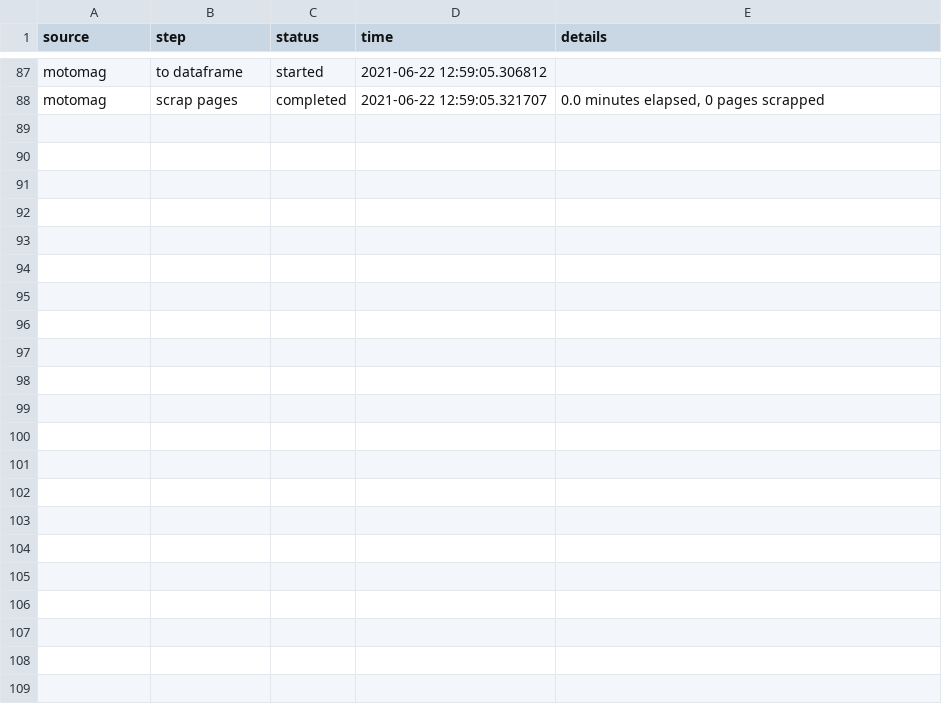
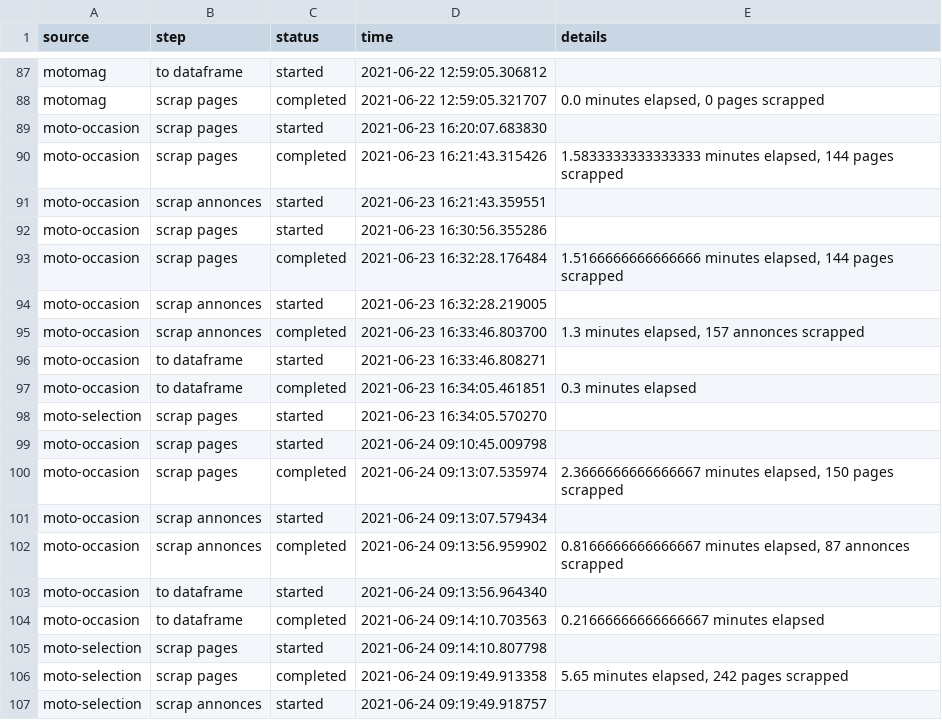
Before and after one commit to AnthonyDF/tresboncoin, a CSV file: tresboncoin/data/log.csv, drawn as a sheet; only a part is shown, gaps mark what is left out; the diff covers the shown part only.

Commit message:
scraping update

```diff
--- a/tresboncoin/data/log.csv
+++ b/tresboncoin/data/log.csv
@@ -88 +88,20 @@ motomag,to dataframe,started,2021-06-22 12:59:05.306812,
 motomag,scrap pages,completed,2021-06-22 12:59:05.321707,"0.0 minutes elapsed, 0 pages scrapped"
+moto-occasion,scrap pages,started,2021-06-23 16:20:07.683830,
+moto-occasion,scrap pages,completed,2021-06-23 16:21:43.315426,"1.5833333333333333 minutes elapsed, 144 pages scrapped"
+moto-occasion,scrap annonces,started,2021-06-23 16:21:43.359551,
+moto-occasion,scrap pages,started,2021-06-23 16:30:56.355286,
+moto-occasion,scrap pages,completed,2021-06-23 16:32:28.176484,"1.5166666666666666 minutes elapsed, 144 pages scrapped"
+moto-occasion,scrap annonces,started,2021-06-23 16:32:28.219005,
+moto-occasion,scrap annonces,completed,2021-06-23 16:33:46.803700,"1.3 minutes elapsed, 157 annonces scrapped"
+moto-occasion,to dataframe,started,2021-06-23 16:33:46.808271,
+moto-occasion,to dataframe,completed,2021-06-23 16:34:05.461851,0.3 minutes elapsed
+moto-selection,scrap pages,started,2021-06-23 16:34:05.570270,
+moto-occasion,scrap pages,started,2021-06-24 09:10:45.009798,
+moto-occasion,scrap pages,completed,2021-06-24 09:13:07.535974,"2.3666666666666667 minutes elapsed, 150 pages scrapped"
+moto-occasion,scrap annonces,started,2021-06-24 09:13:07.579434,
+moto-occasion,scrap annonces,completed,2021-06-24 09:13:56.959902,"0.8166666666666667 minutes elapsed, 87 annonces scrapped"
+moto-occasion,to dataframe,started,2021-06-24 09:13:56.964340,
+moto-occasion,to dataframe,completed,2021-06-24 09:14:10.703563,0.21666666666666667 minutes elapsed
+moto-selection,scrap pages,started,2021-06-24 09:14:10.807798,
+moto-selection,scrap pages,completed,2021-06-24 09:19:49.913358,"5.65 minutes elapsed, 242 pages scrapped"
+moto-selection,scrap annonces,started,2021-06-24 09:19:49.918757,
```
Also changed, not shown: 16 added rows elsewhere in this file, 6 other files.
